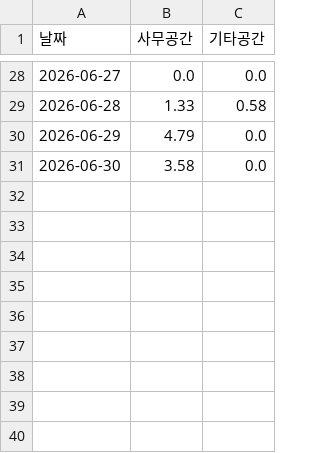
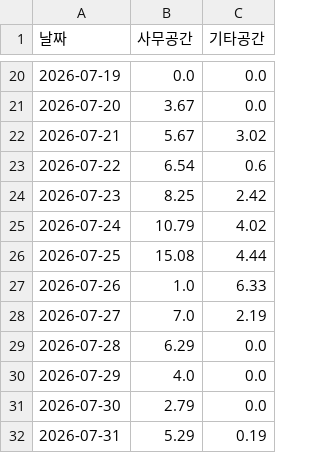
Before and after one commit to BalacneTree/airdeep-wonju-report, a CSV file: data/5-1.csv, drawn as a sheet; only a part is shown, gaps mark what is left out; the diff covers the shown part only.

```diff
--- a/data/5-1.csv
+++ b/data/5-1.csv
@@ -28,4 +20,13 @@
-2026-06-27,0.0,0.0
-2026-06-28,1.33,0.58
-2026-06-29,4.79,0.0
-2026-06-30,3.58,0.0
+2026-07-19,0.0,0.0
+2026-07-20,3.67,0.0
+2026-07-21,5.67,3.02
+2026-07-22,6.54,0.6
+2026-07-23,8.25,2.42
+2026-07-24,10.79,4.02
+2026-07-25,15.08,4.44
+2026-07-26,1.0,6.33
+2026-07-27,7.0,2.19
+2026-07-28,6.29,0.0
+2026-07-29,4.0,0.0
+2026-07-30,2.79,0.0
+2026-07-31,5.29,0.19
```
Also changed, not shown: 8 added rows, 16 removed rows and 18 edited cells elsewhere in this file, data/4-1.csv, data/5-2.csv, 8 other files.
